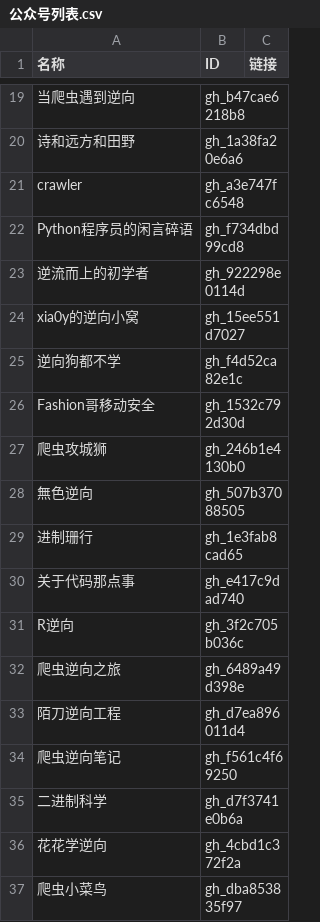
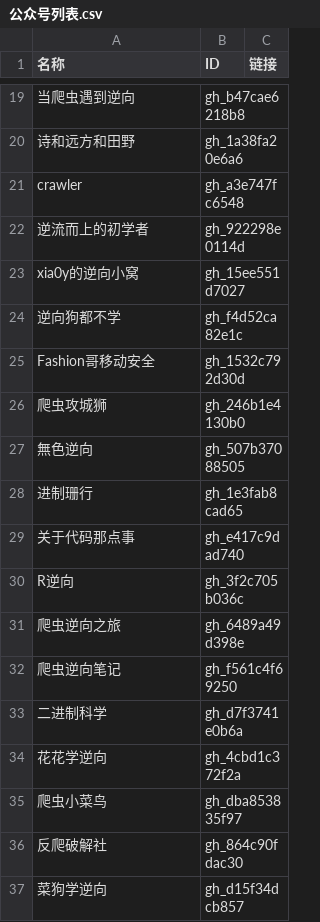
Before and after one commit to kanadeblisst00/high-quality-biz, a CSV file: 公众号列表.csv, drawn as a sheet; only a part is shown, gaps mark what is left out; the shorter side is filled out with more unchanged rows; the diff names each change by its address in the sheet, - before the commit and + after, or states it on an @@ line.

```diff
--- a/公众号列表.csv
+++ b/公众号列表.csv
-row 22: Python程序员的闲言碎语 | gh_f734dbd99cd8
-row 33: 陌刀逆向工程 | gh_d7ea896011d4
```
Also changed, not shown: 5 other files.
